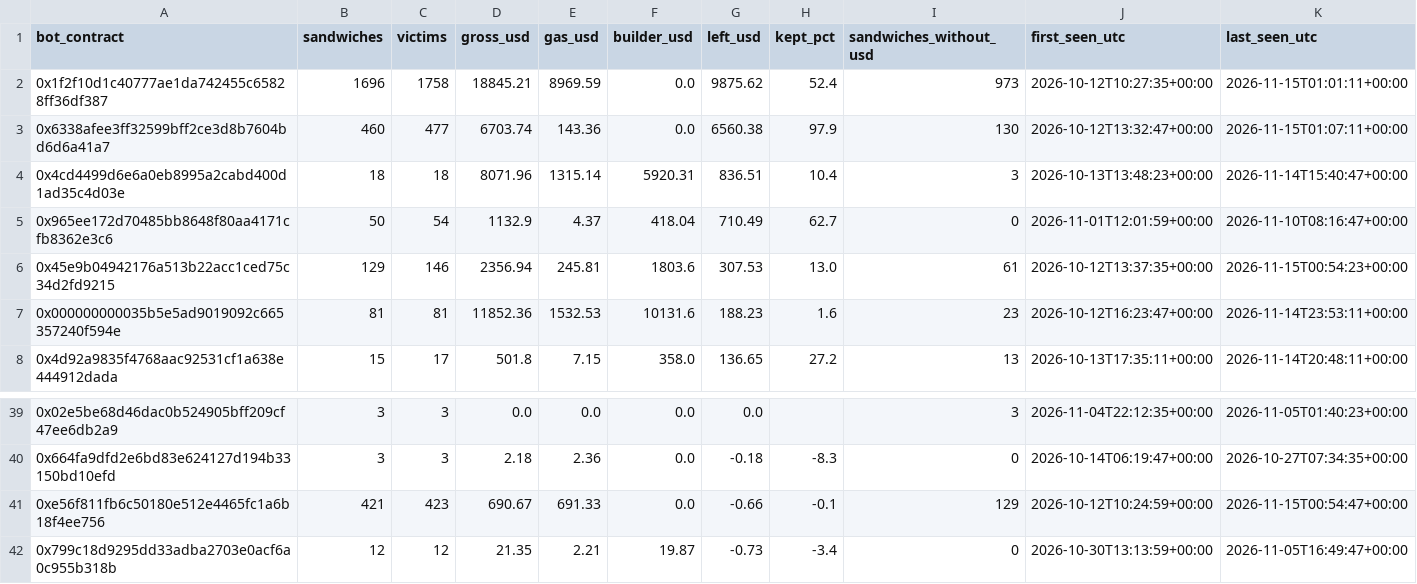
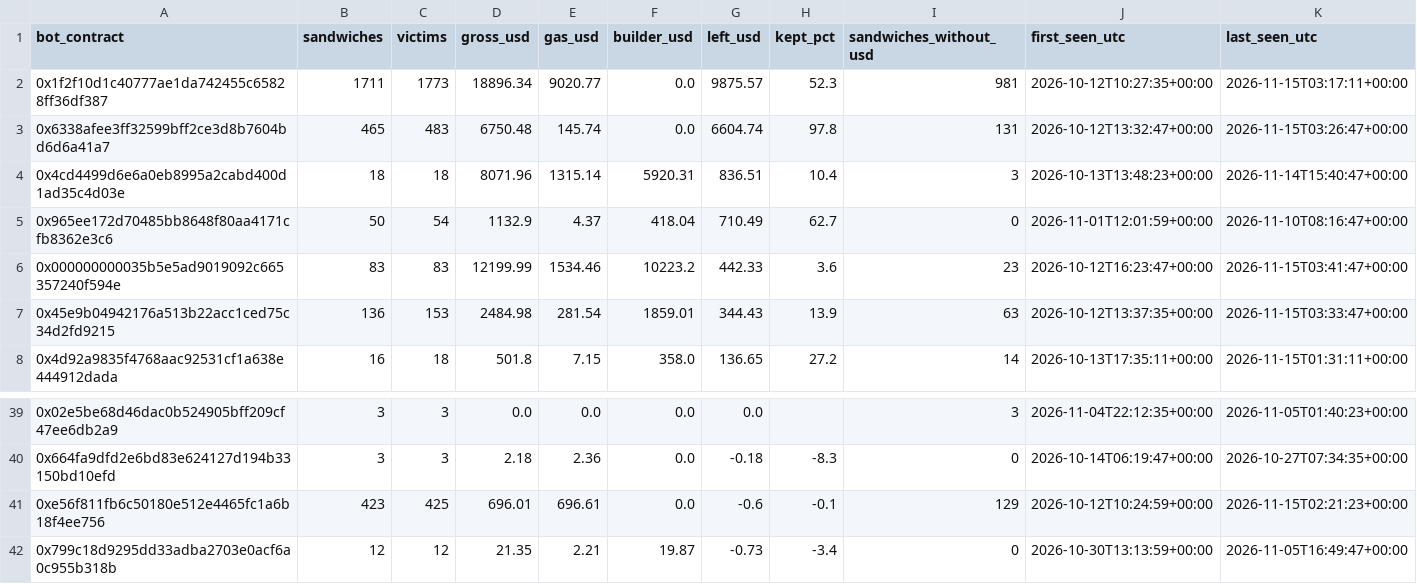
Before and after one commit to leomadori/mev-watch, a CSV file: data/bots.csv, drawn as a sheet; only a part is shown, gaps mark what is left out; the diff covers the shown part only.

```diff
--- a/data/bots.csv
+++ b/data/bots.csv
@@ -1,8 +1,8 @@
 bot_contract,sandwiches,victims,gross_usd,gas_usd,builder_usd,left_usd,kept_pct,sandwiches_without_usd,first_seen_utc,last_seen_utc
-0x1f2f10d1c40777ae1da742455c65828ff36df387,1696,1758,18845.21,8969.59,0.0,9875.62,52.4,973,2026-10-12T10:27:35+00:00,2026-11-15T01:01:11+00:00
-0x6338afee3ff32599bff2ce3d8b7604bd6d6a41a7,460,477,6703.74,143.36,0.0,6560.38,97.9,130,2026-10-12T13:32:47+00:00,2026-11-15T01:07:11+00:00
+0x1f2f10d1c40777ae1da742455c65828ff36df387,1711,1773,18896.34,9020.77,0.0,9875.57,52.3,981,2026-10-12T10:27:35+00:00,2026-11-15T03:17:11+00:00
+0x6338afee3ff32599bff2ce3d8b7604bd6d6a41a7,465,483,6750.48,145.74,0.0,6604.74,97.8,131,2026-10-12T13:32:47+00:00,2026-11-15T03:26:47+00:00
 0x4cd4499d6e6a0eb8995a2cabd400d1ad35c4d03e,18,18,8071.96,1315.14,5920.31,836.51,10.4,3,2026-10-13T13:48:23+00:00,2026-11-14T15:40:47+00:00
 0x965ee172d70485bb8648f80aa4171cfb8362e3c6,50,54,1132.9,4.37,418.04,710.49,62.7,0,2026-11-01T12:01:59+00:00,2026-11-10T08:16:47+00:00
-0x45e9b04942176a513b22acc1ced75c34d2fd9215,129,146,2356.94,245.81,1803.6,307.53,13.0,61,2026-10-12T13:37:35+00:00,2026-11-15T00:54:23+00:00
-0x000000000035b5e5ad9019092c665357240f594e,81,81,11852.36,1532.53,10131.6,188.23,1.6,23,2026-10-12T16:23:47+00:00,2026-11-14T23:53:11+00:00
-0x4d92a9835f4768aac92531cf1a638e444912dada,15,17,501.8,7.15,358.0,136.65,27.2,13,2026-10-13T17:35:11+00:00,2026-11-14T20:48:11+00:00
+0x000000000035b5e5ad9019092c665357240f594e,83,83,12199.99,1534.46,10223.2,442.33,3.6,23,2026-10-12T16:23:47+00:00,2026-11-15T03:41:47+00:00
+0x45e9b04942176a513b22acc1ced75c34d2fd9215,136,153,2484.98,281.54,1859.01,344.43,13.9,63,2026-10-12T13:37:35+00:00,2026-11-15T03:33:47+00:00
+0x4d92a9835f4768aac92531cf1a638e444912dada,16,18,501.8,7.15,358.0,136.65,27.2,14,2026-10-13T17:35:11+00:00,2026-11-15T01:31:11+00:00
@@ -40,3 +40,3 @@ bot_contract,sandwiches,victims,gross_usd,gas_usd,builder_usd,left_usd,kept_pct,
 0x664fa9dfd2e6bd83e624127d194b33150bd10efd,3,3,2.18,2.36,0.0,-0.18,-8.3,0,2026-10-14T06:19:47+00:00,2026-10-27T07:34:35+00:00
-0xe56f811fb6c50180e512e4465fc1a6b18f4ee756,421,423,690.67,691.33,0.0,-0.66,-0.1,129,2026-10-12T10:24:59+00:00,2026-11-15T00:54:47+00:00
+0xe56f811fb6c50180e512e4465fc1a6b18f4ee756,423,425,696.01,696.61,0.0,-0.6,-0.1,129,2026-10-12T10:24:59+00:00,2026-11-15T02:21:23+00:00
 0x799c18d9295dd33adba2703e0acf6a0c955b318b,12,12,21.35,2.21,19.87,-0.73,-3.4,0,2026-10-30T13:13:59+00:00,2026-11-05T16:49:47+00:00
```
Also changed, not shown: 58 edited cells elsewhere in this file, 2 other files.
